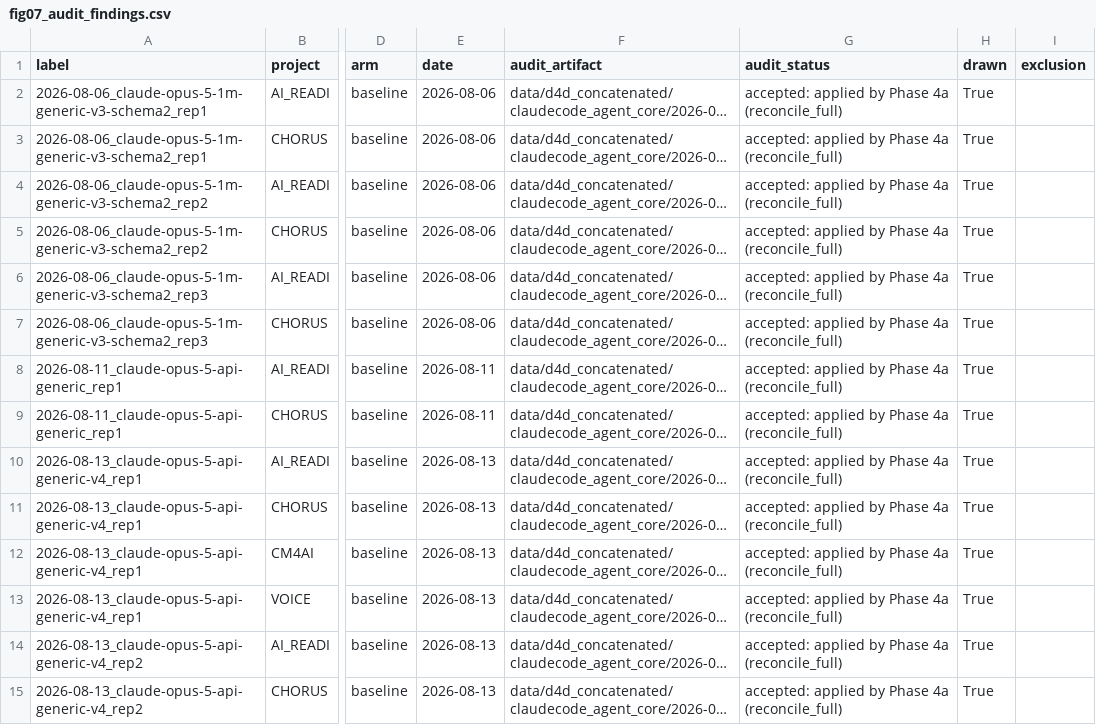
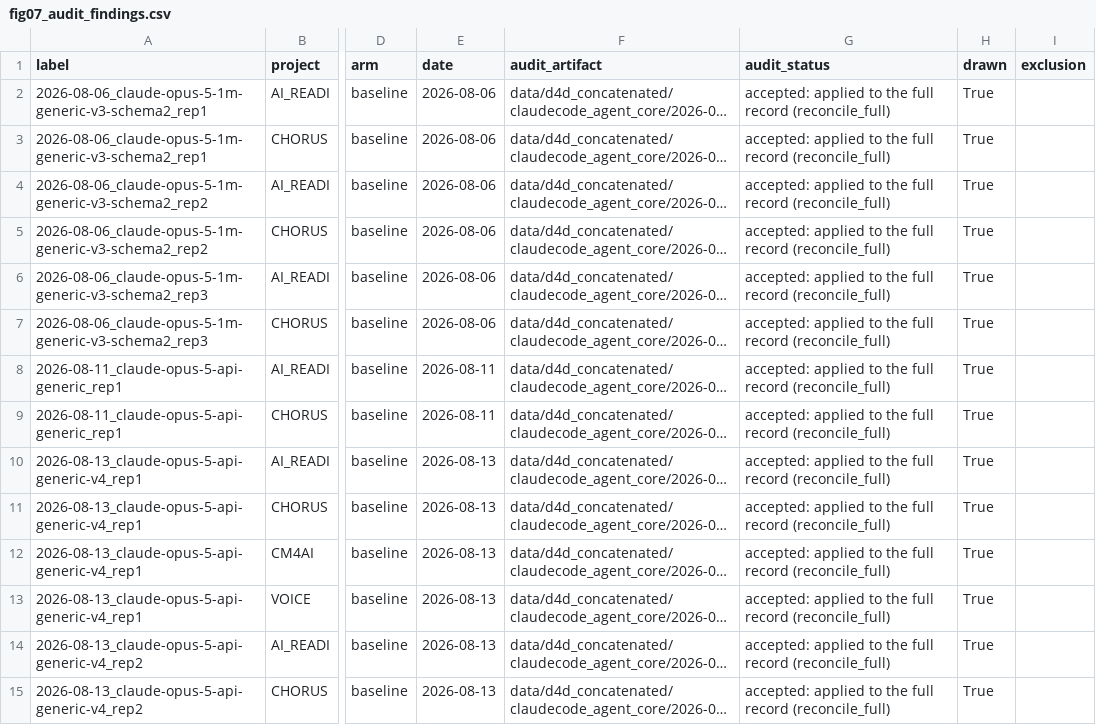
Before and after one commit to bridge2ai/data-sheets-schema, a CSV file: notes/figures/set_2303/fig07_audit_findings.csv, drawn as a sheet; only a part is shown, gaps mark what is left out; long unchanged cells end in …; the diff covers the shown part only; the diff names each change by its address in the sheet, - before the commit and + after, or states it on an @@ line.

```diff
--- a/notes/figures/set_2303/fig07_audit_findings.csv
+++ b/notes/figures/set_2303/fig07_audit_findings.csv
-G2:G15 (audit_status): accepted: applied by Phase 4a (reconcile_full)
+G2:G15 (audit_status): accepted: applied to the full record (reconcile_full)
```
Also changed, not shown: 73 edited cells elsewhere in this file, notes/figures/set_2303/fig01_pipeline.csv, notes/figures/set_2303/fig01_pipeline_locks.csv, 36 other files.
